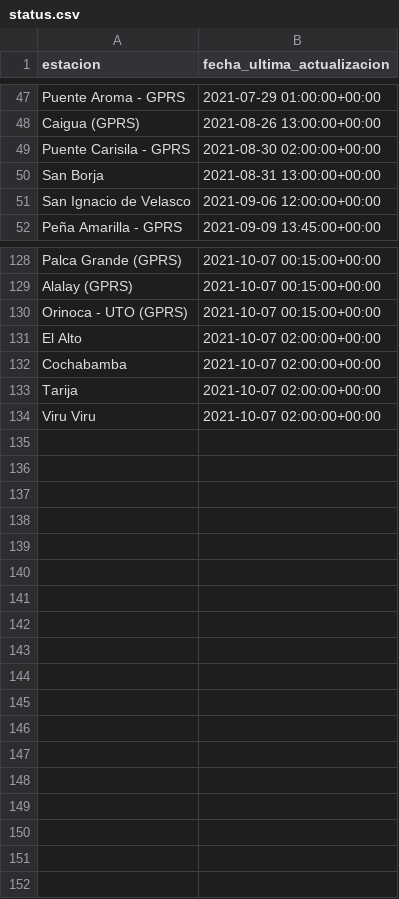
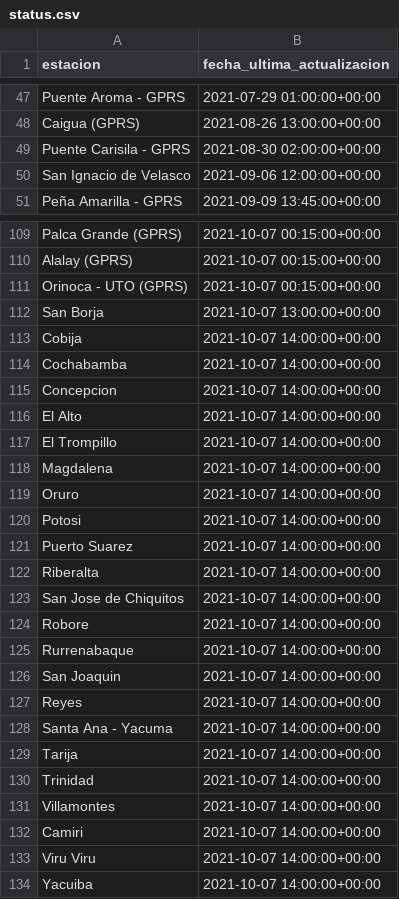
Before and after one commit to pr0nstar/meteorologia-bolivia, a CSV file: status.csv, drawn as a sheet; only a part is shown, gaps mark what is left out; the diff covers the shown part only.

```diff
--- a/status.csv
+++ b/status.csv
@@ -49,3 +49,2 @@ Caigua (GPRS),2021-08-26 13:00:00+00:00
 Puente Carisila - GPRS,2021-08-30 02:00:00+00:00
-San Borja,2021-08-31 13:00:00+00:00
 San Ignacio de Velasco,2021-09-06 12:00:00+00:00
@@ -130,5 +111,24 @@ Alalay (GPRS),2021-10-07 00:15:00+00:00
 Orinoca - UTO (GPRS),2021-10-07 00:15:00+00:00
-El Alto,2021-10-07 02:00:00+00:00
-Cochabamba,2021-10-07 02:00:00+00:00
-Tarija,2021-10-07 02:00:00+00:00
-Viru Viru,2021-10-07 02:00:00+00:00
+San Borja,2021-10-07 13:00:00+00:00
+Cobija,2021-10-07 14:00:00+00:00
+Cochabamba,2021-10-07 14:00:00+00:00
+Concepcion,2021-10-07 14:00:00+00:00
+El Alto,2021-10-07 14:00:00+00:00
+El Trompillo,2021-10-07 14:00:00+00:00
+Magdalena,2021-10-07 14:00:00+00:00
+Oruro,2021-10-07 14:00:00+00:00
+Potosi,2021-10-07 14:00:00+00:00
+Puerto Suarez,2021-10-07 14:00:00+00:00
+Riberalta,2021-10-07 14:00:00+00:00
+San Jose de Chiquitos,2021-10-07 14:00:00+00:00
+Robore,2021-10-07 14:00:00+00:00
+Rurrenabaque,2021-10-07 14:00:00+00:00
+San Joaquin,2021-10-07 14:00:00+00:00
+Reyes,2021-10-07 14:00:00+00:00
+Santa Ana - Yacuma,2021-10-07 14:00:00+00:00
+Tarija,2021-10-07 14:00:00+00:00
+Trinidad,2021-10-07 14:00:00+00:00
+Villamontes,2021-10-07 14:00:00+00:00
+Camiri,2021-10-07 14:00:00+00:00
+Viru Viru,2021-10-07 14:00:00+00:00
+Yacuiba,2021-10-07 14:00:00+00:00
```
Also changed, not shown: 18 removed rows and 29 moved rows elsewhere in this file, 3 other files.
